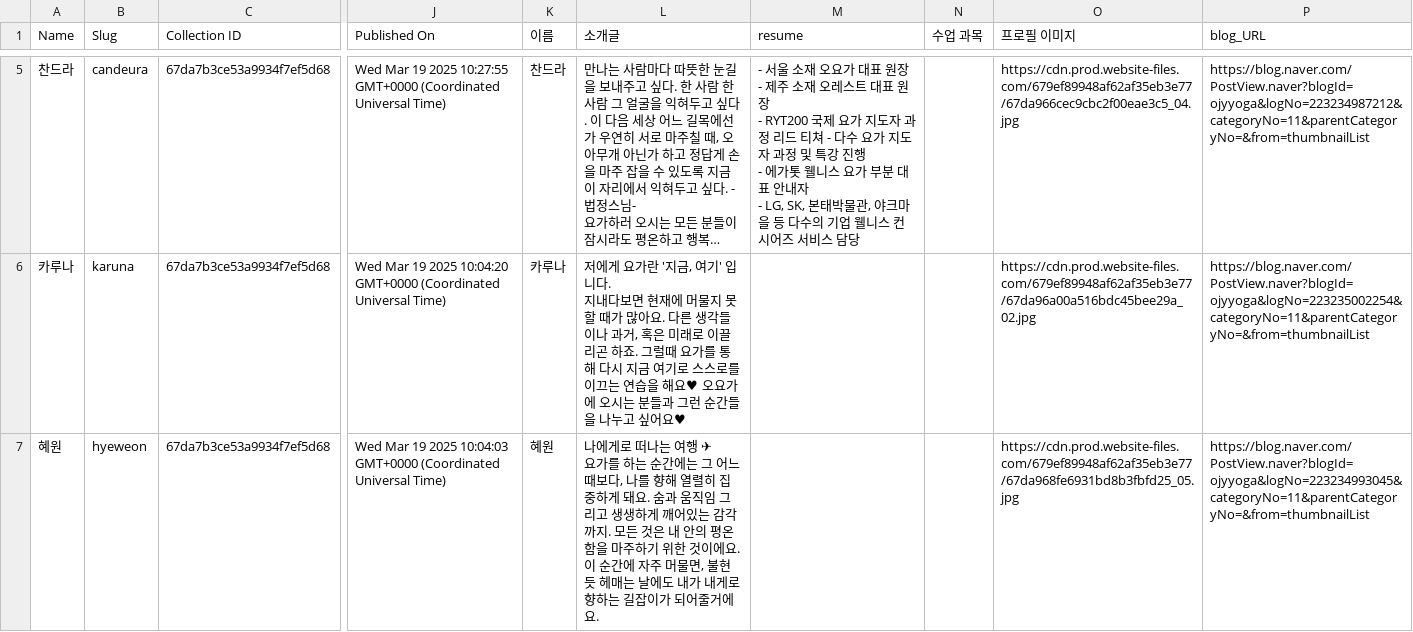
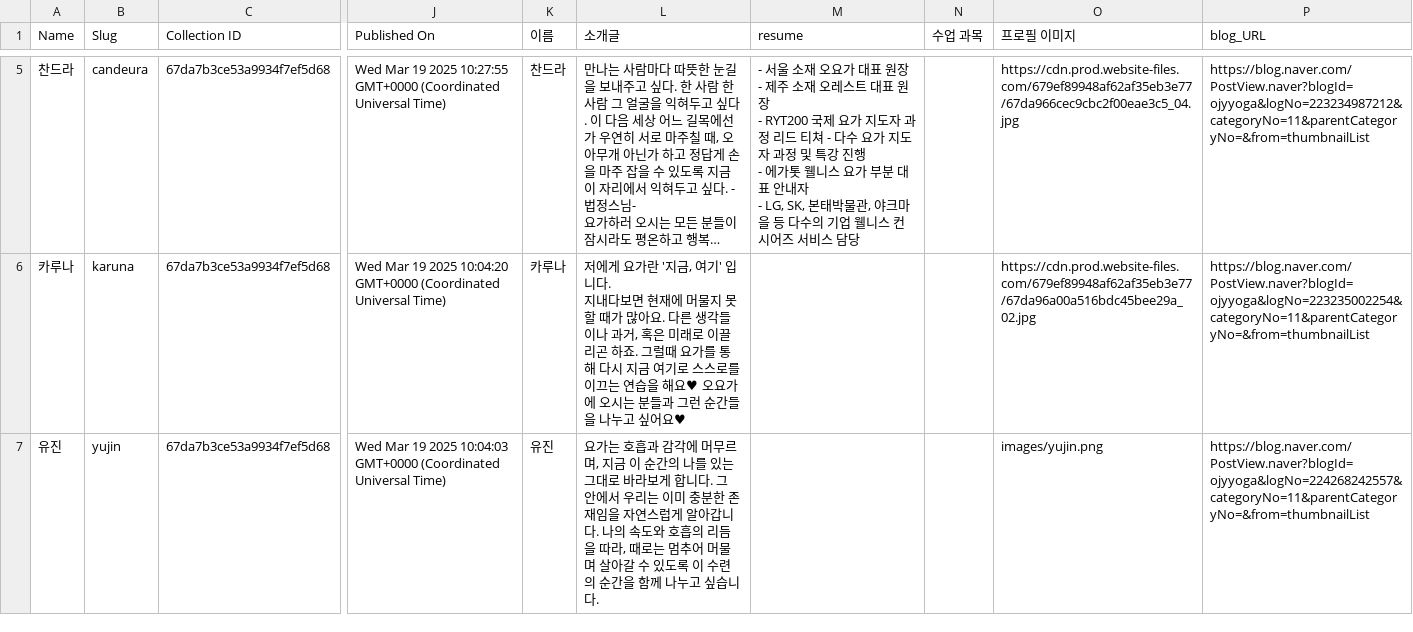
Before and after one commit to 309dot/oyoga, a CSV file: webflow_cms/o-yoga - Team-profiles.csv, drawn as a sheet; only a part is shown, gaps mark what is left out; long unchanged cells end in …; ↵ is a line break in a cell; the diff covers the shown part only; the diff names each change by its address in the sheet, - before the commit and + after, or states it on an @@ line.

```diff
--- a/webflow_cms/o-yoga - Team-profiles.csv
+++ b/webflow_cms/o-yoga - Team-profiles.csv
-A7 (Name): 혜원
+A7 (Name): 유진
-B7 (Slug): hyeweon
+B7 (Slug): yujin
-K7 (이름): 혜원
+K7 (이름): 유진
-L7 (소개글): 나에게로 떠나는 여행 ✈ ↵ 요가를 하는 순간에는 그 어느 때보다, 나를 향해 열렬히 집중하게 돼요. 숨과 움직임 그리고 생생하게 깨어있는 감각까지. 모든 것은 내 안의 평온함을 마주하기 위한 것이에요. 이 순간에 자주 머물면, 불현듯 헤매는 날에도 내가 내게로 향하는 길잡이가 되어줄거에요.
+L7 (소개글): 요가는 호흡과 감각에 머무르며, 지금 이 순간의 나를 있는 그대로 바라보게 합니다. 그 안에서 우리는 이미 충분한 존재임을 자연스럽게 알아갑니다. 나의 속도와 호흡의 리듬을 따라, 때로는 멈추어 머물며 살아갈 수 있도록 이 수련의 순간을 함께 나누고 싶습니다.
-O7 (프로필 이미지): https://cdn.prod.website-files.com/679ef89948af62af35eb3e77/67da968fe6931bd8b3fbfd25_05.jpg
+O7 (프로필 이미지): images/yujin.png
-P7 (blog_URL): https://blog.naver.com/PostView.naver?blogId=ojyyoga&logNo=223234993045&categoryNo=11&parentCategoryNo=&from=thumbnailList
+P7 (blog_URL): https://blog.naver.com/PostView.naver?blogId=ojyyoga&logNo=224268242557&categoryNo=11&parentCategoryNo=&from=thumbnailList
```
Also changed, not shown: 6 edited cells elsewhere in this file, 3 other files.
